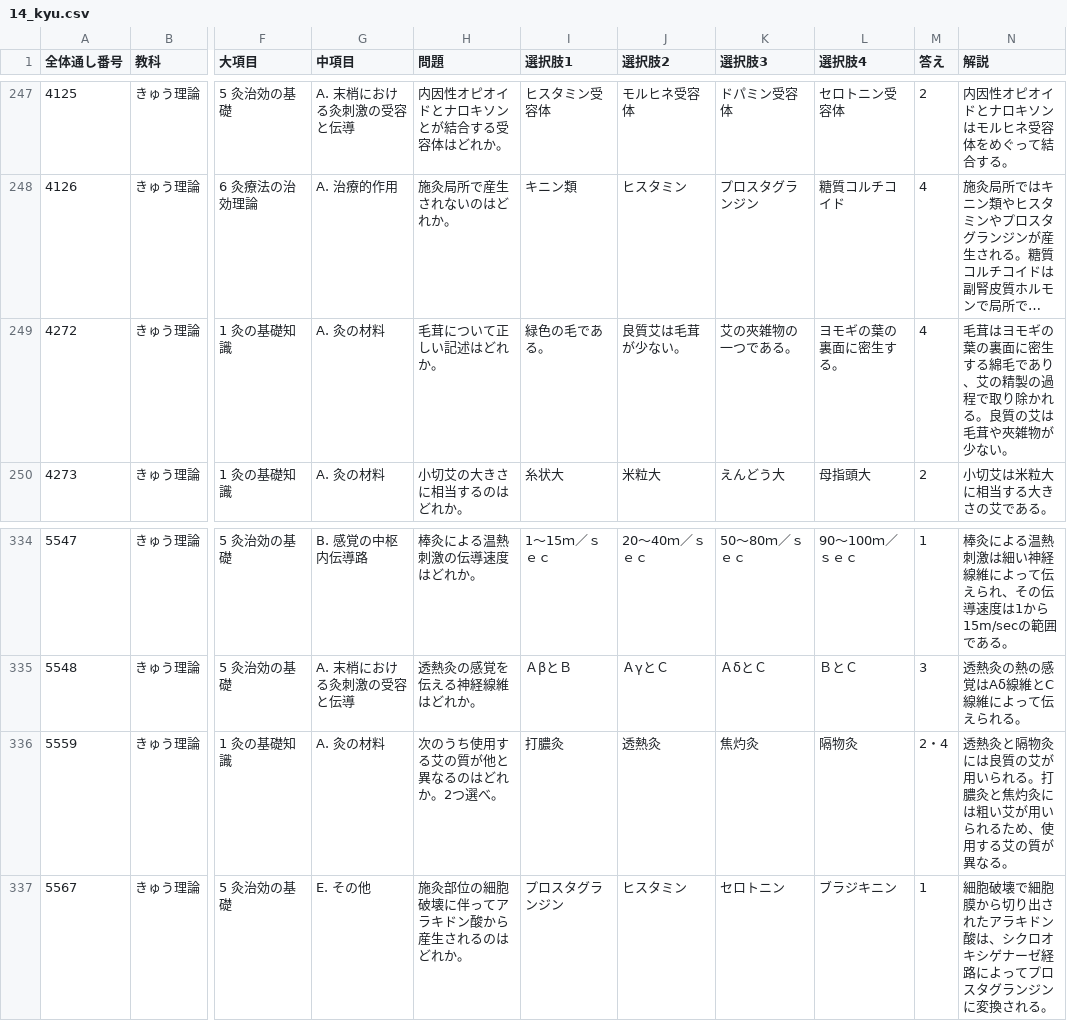
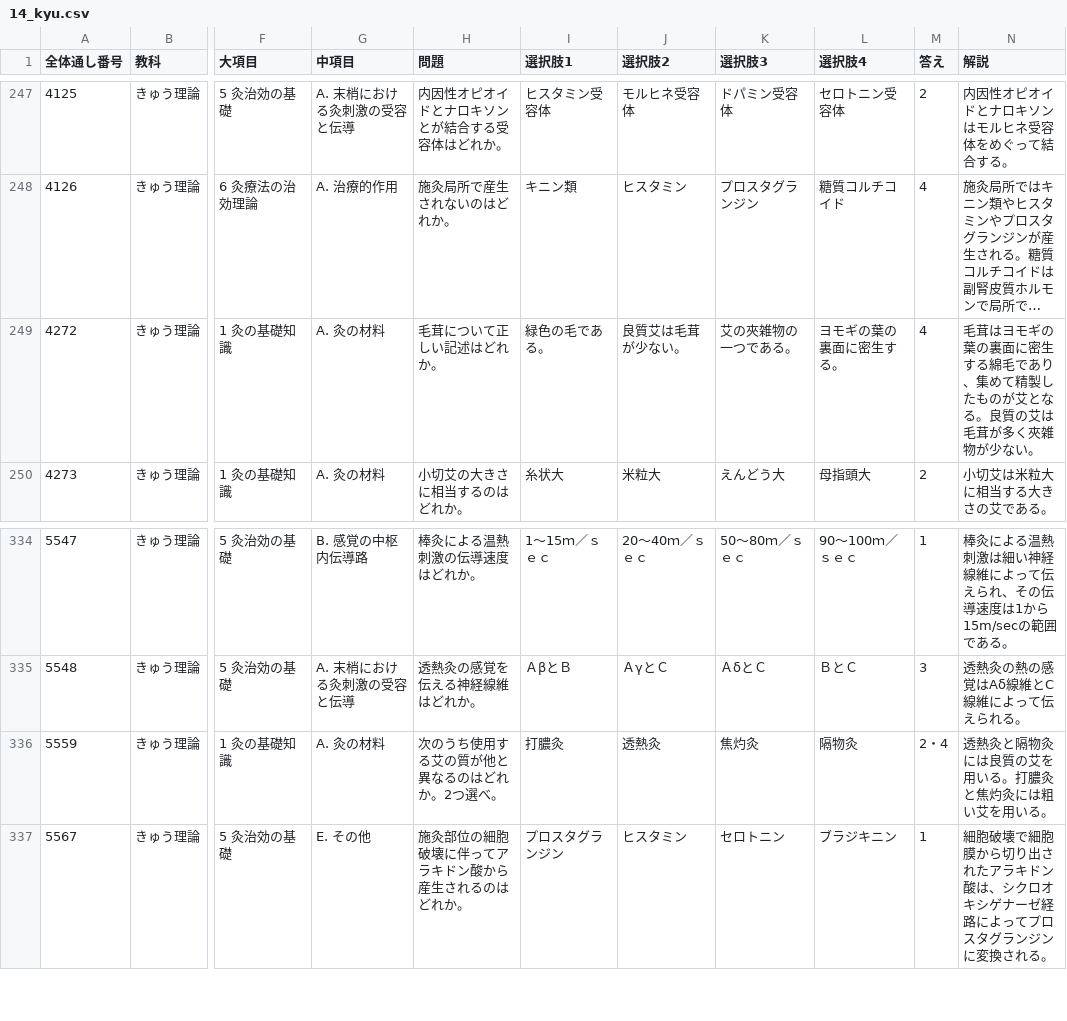
Before and after one commit to kaoman0079-ops/shinkyu_kokusitest, a CSV file: Csv/14_kyu.csv, drawn as a sheet; only a part is shown, gaps mark what is left out; long unchanged cells end in …; the diff names each change by its address in the sheet, - before the commit and + after, or states it on an @@ line.

```diff
--- a/Csv/14_kyu.csv
+++ b/Csv/14_kyu.csv
-N249 (解説): …であり、艾の精製の過程で取り除かれる。良質の艾は毛茸や夾雑物が…
+N249 (解説): …であり、集めて精製したものが艾となる。良質の艾は毛茸が多く夾雑物が…
-N336 (解説): 透熱灸と隔物灸には良質の艾が用いられる。打膿灸と焦灼灸には粗い艾が用いられるため、使用する艾の質が異なる。
+N336 (解説): 透熱灸と隔物灸には良質の艾を用いる。打膿灸と焦灼灸には粗い艾を用いる。
```
Also changed, not shown: Csv/09_rehabili.csv, Csv/11_keiraku_keiketsu.csv, 2 other files.
